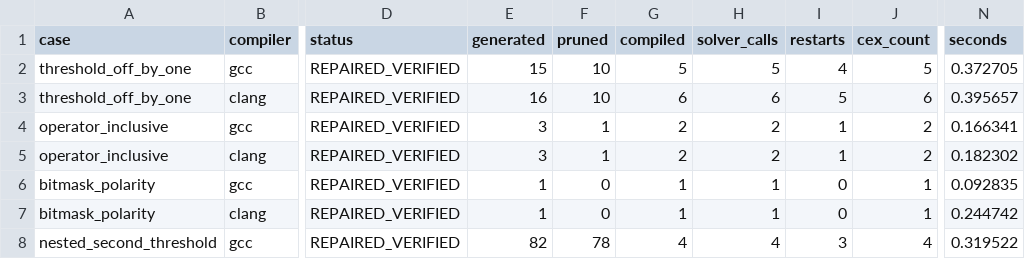
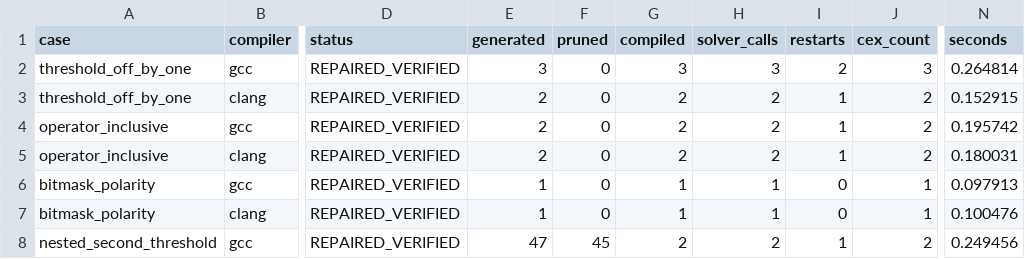
Before and after one commit to tortletortle/binary-reconstructor, a CSV file: branch-repair-summary-v015.csv, drawn as a sheet; only a part is shown, gaps mark what is left out; the diff covers the shown part only; the diff names each change by its address in the sheet, - before the commit and + after, or states it on an @@ line.

Commit message:
Refresh V0.15 single-edit benchmark data

```diff
--- a/branch-repair-summary-v015.csv
+++ b/branch-repair-summary-v015.csv
-E2 (generated): 15
+E2 (generated): 3
-F2:F3 (pruned): 10
+F2:F3 (pruned): 0
-G2 (compiled): 5
+G2 (compiled): 3
-H2 (solver_calls): 5
+H2 (solver_calls): 3
-I2 (restarts): 4
+I2 (restarts): 2
-J2 (cex_count): 5
+J2 (cex_count): 3
-N2 (seconds): 0.372705
+N2 (seconds): 0.264814
-E3 (generated): 16
+E3 (generated): 2
-G3 (compiled): 6
+G3 (compiled): 2
-H3 (solver_calls): 6
+H3 (solver_calls): 2
-I3 (restarts): 5
+I3 (restarts): 1
-J3 (cex_count): 6
+J3 (cex_count): 2
-N3 (seconds): 0.395657
+N3 (seconds): 0.152915
-E4:E5 (generated): 3
+E4:E5 (generated): 2
-F4:F5 (pruned): 1
+F4:F5 (pruned): 0
-N4 (seconds): 0.166341
+N4 (seconds): 0.195742
-N5 (seconds): 0.182302
+N5 (seconds): 0.180031
-N6 (seconds): 0.092835
+N6 (seconds): 0.097913
-N7 (seconds): 0.244742
+N7 (seconds): 0.100476
-E8 (generated): 82
+E8 (generated): 47
-F8 (pruned): 78
+F8 (pruned): 45
-G8 (compiled): 4
+G8 (compiled): 2
-H8 (solver_calls): 4
+H8 (solver_calls): 2
-I8 (restarts): 3
+I8 (restarts): 1
-J8 (cex_count): 4
+J8 (cex_count): 2
-N8 (seconds): 0.319522
+N8 (seconds): 0.249456
```
Also changed, not shown: 33 edited cells elsewhere in this file.
